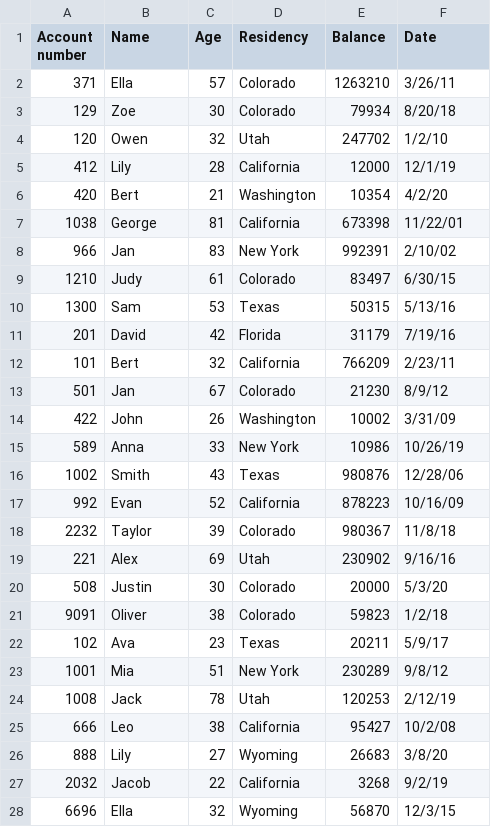
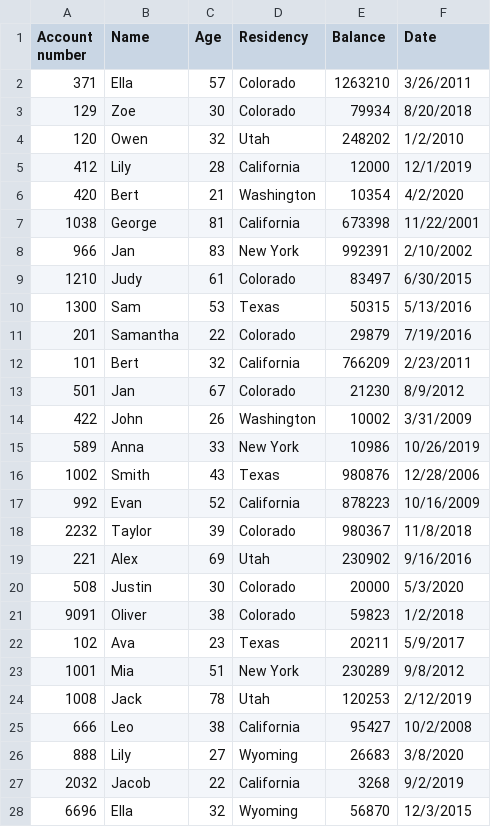
Before and after one commit to samantha-bothwell/Python-Final, a CSV file: account_data.csv, drawn as a sheet; only a part is shown; the diff covers the shown part only.

Commit message:
Save new name, age and residency

```diff
--- a/account_data.csv
+++ b/account_data.csv
@@ -1,28 +1,28 @@
 Account number,Name,Age,Residency,Balance,Date
-371,Ella,57,Colorado,1263210,3/26/11
-129,Zoe,30,Colorado,79934,8/20/18
-120,Owen,32,Utah,247702,1/2/10
-412,Lily,28,California,12000,12/1/19
-420,Bert,21,Washington,10354,4/2/20
-1038,George,81,California,673398,11/22/01
-966,Jan,83,New York,992391,2/10/02
-1210,Judy,61,Colorado,83497,6/30/15
-1300,Sam,53,Texas,50315,5/13/16
-201,David,42,Florida,31179,7/19/16
-101,Bert,32,California,766209,2/23/11
-501,Jan,67,Colorado,21230,8/9/12
-422,John,26,Washington,10002,3/31/09
-589,Anna,33,New York,10986,10/26/19
-1002,Smith,43,Texas,980876,12/28/06
-992,Evan,52,California,878223,10/16/09
-2232,Taylor,39,Colorado,980367,11/8/18
-221,Alex,69,Utah,230902,9/16/16
-508,Justin,30,Colorado,20000,5/3/20
-9091,Oliver,38,Colorado,59823,1/2/18
-102,Ava,23,Texas,20211,5/9/17
-1001,Mia,51,New York,230289,9/8/12
-1008,Jack,78,Utah,120253,2/12/19
-666,Leo,38,California,95427,10/2/08
-888,Lily,27,Wyoming,26683,3/8/20
-2032,Jacob,22,California,3268,9/2/19
-6696,Ella,32,Wyoming,56870,12/3/15
+371,Ella,57,Colorado,1263210,3/26/2011
+129,Zoe,30,Colorado,79934,8/20/2018
+120,Owen,32,Utah,248202,1/2/2010
+412,Lily,28,California,12000,12/1/2019
+420,Bert,21,Washington,10354,4/2/2020
+1038,George,81,California,673398,11/22/2001
+966,Jan,83,New York,992391,2/10/2002
+1210,Judy,61,Colorado,83497,6/30/2015
+1300,Sam,53,Texas,50315,5/13/2016
+201,Samantha,22,Colorado,29879,7/19/2016
+101,Bert,32,California,766209,2/23/2011
+501,Jan,67,Colorado,21230,8/9/2012
+422,John,26,Washington,10002,3/31/2009
+589,Anna,33,New York,10986,10/26/2019
+1002,Smith,43,Texas,980876,12/28/2006
+992,Evan,52,California,878223,10/16/2009
+2232,Taylor,39,Colorado,980367,11/8/2018
+221,Alex,69,Utah,230902,9/16/2016
+508,Justin,30,Colorado,20000,5/3/2020
+9091,Oliver,38,Colorado,59823,1/2/2018
+102,Ava,23,Texas,20211,5/9/2017
+1001,Mia,51,New York,230289,9/8/2012
+1008,Jack,78,Utah,120253,2/12/2019
+666,Leo,38,California,95427,10/2/2008
+888,Lily,27,Wyoming,26683,3/8/2020
+2032,Jacob,22,California,3268,9/2/2019
+6696,Ella,32,Wyoming,56870,12/3/2015
```
Also changed, not shown: 1 removed row and 4 edited cells elsewhere in this file, 4 other files.
